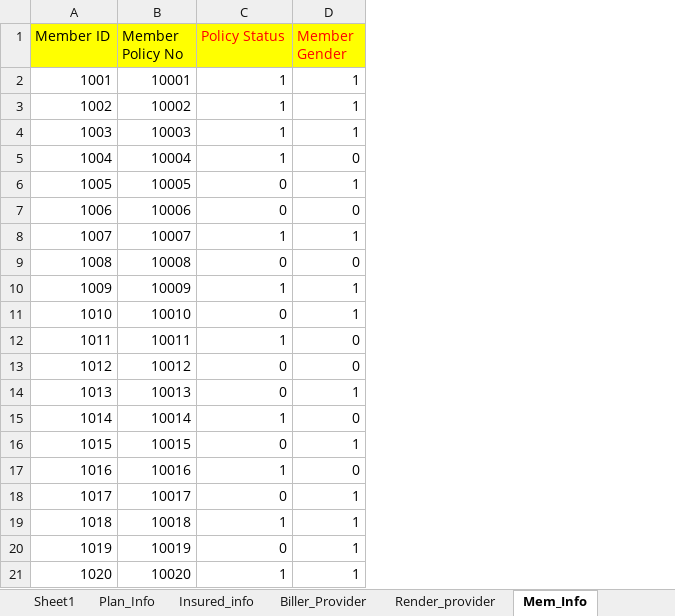
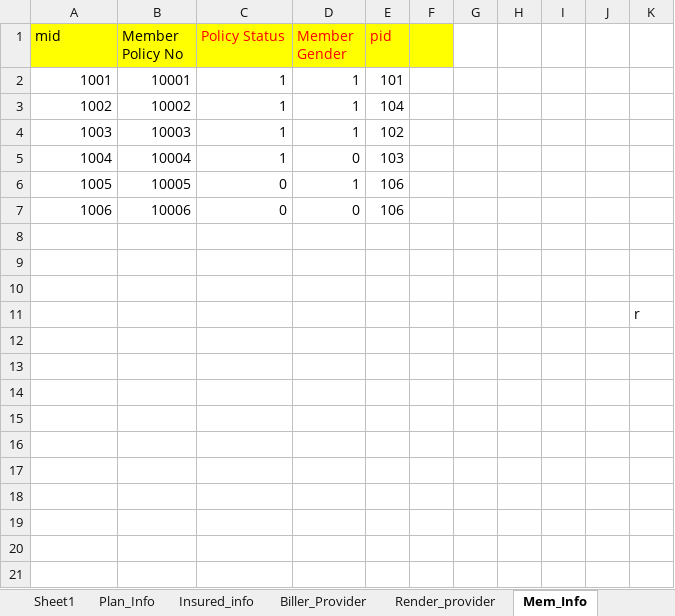
Before and after one commit to captraining2017/MachineLearning, an Excel workbook: Proj_sample_data.xlsx, sheet Mem_Info, drawn as a sheet; values as stored, in another font and other column widths than the file's, no borders; removed rows and columns are numbered as before the commit, all else as after; the diff names each change by its address in the sheet, - before the commit and + after, or states it on an @@ line.

Commit message:
Add files via upload

```diff
--- a/Proj_sample_data.xlsx (sheet Mem_Info)
+++ b/Proj_sample_data.xlsx (sheet Mem_Info)
+column E (pid), rows 2-7: 101 | 104 | 102 | 103 | 106 | 106
+column F, empty
+column G, empty
+column H, empty
+column I, empty
+column J, empty
+column K, row 11: r
@@ column A (mid) renumbered between rows 1 and 11 @@
-row 8: 1007 | 10007 | 1 | 1
+row 8: (empty)
-row 9: 1008 | 10008 | 0 | 0
+row 9: (empty)
-row 10: 1009 | 10009 | 1 | 1
+row 10: (empty)
-B11 (Member Policy No): 10010
+B11 (Member Policy No): (empty)
-C11 (Policy Status): 0
+C11 (Policy Status): (empty)
-D11 (Member Gender): 1
+D11 (Member Gender): (empty)
-row 12: 1011 | 10011 | 1 | 0
-row 13: 1012 | 10012 | 0 | 0
-row 14: 1013 | 10013 | 0 | 1
-row 15: 1014 | 10014 | 1 | 0
-row 16: 1015 | 10015 | 0 | 1
-row 17: 1016 | 10016 | 1 | 0
-row 18: 1017 | 10017 | 0 | 1
-row 19: 1018 | 10018 | 1 | 1
-row 20: 1019 | 10019 | 0 | 1
-row 21: 1020 | 10020 | 1 | 1
```
Also changed, not shown: sheet Insured_info, sheet Plan_Info, sheet Render_provider, sheet Biller_Provider.
